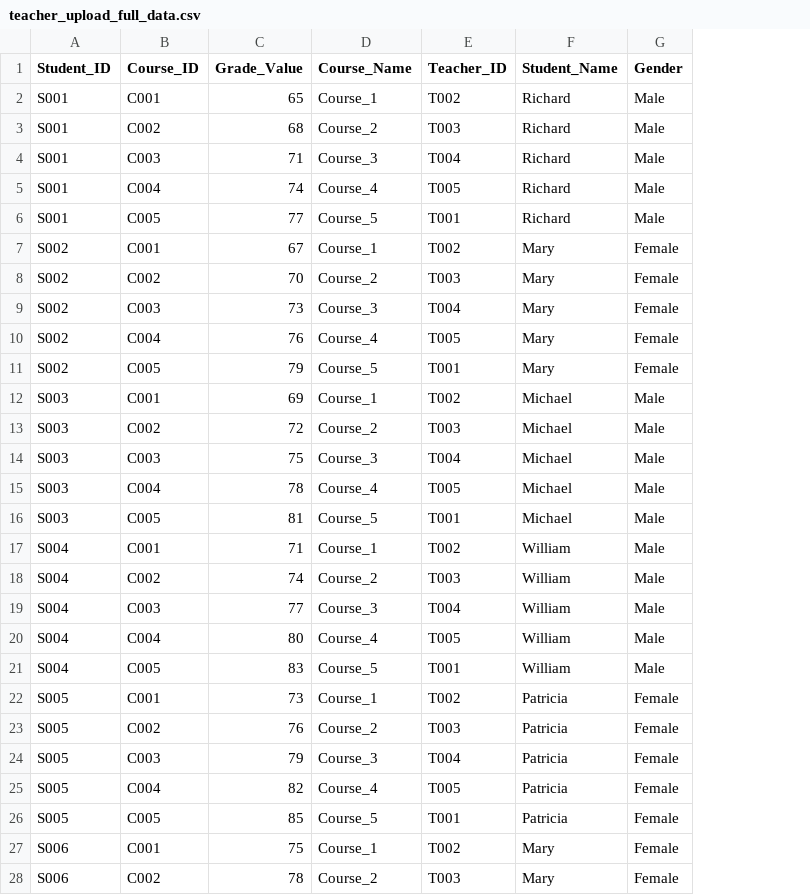
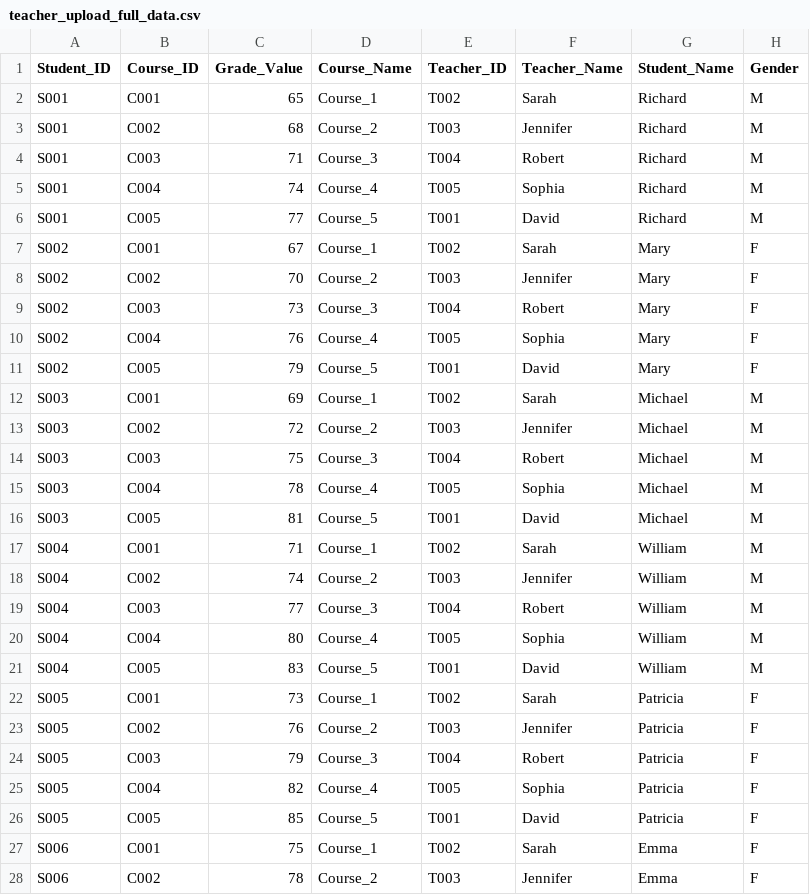
Before and after one commit to MDS-2024-Labs/project-step-1-JaxineYao, a CSV file: teacher_upload_full_data.csv, drawn as a sheet; only a part is shown; addresses are those after the commit; the diff covers the shown part only; the diff names each change by its address in the sheet, - before the commit and + after, or states it on an @@ line.

```diff
--- a/teacher_upload_full_data.csv
+++ b/teacher_upload_full_data.csv
+column F (Teacher_Name), rows 2-28: Sarah | Jennifer | Robert | Sophia | David | Sarah | Jennifer | Robert | Sophia | David | Sarah | Jennifer | Robert | Sophia | David | Sarah | Jennifer | Robert | Sophia | David | Sarah | Jennifer | Robert | Sophia | David | Sarah | Jennifer
-H2:H6 (Gender): Male
+H2:H6 (Gender): M
-H7:H11 (Gender): Female
+H7:H11 (Gender): F
-H12:H21 (Gender): Male
+H12:H21 (Gender): M
-H22:H28 (Gender): Female
+H22:H28 (Gender): F
-G27:G28 (Student_Name): Mary
+G27:G28 (Student_Name): Emma
```
Also changed, not shown: 41 edited cells elsewhere in this file, initial_login_data.csv, 6 other files.
